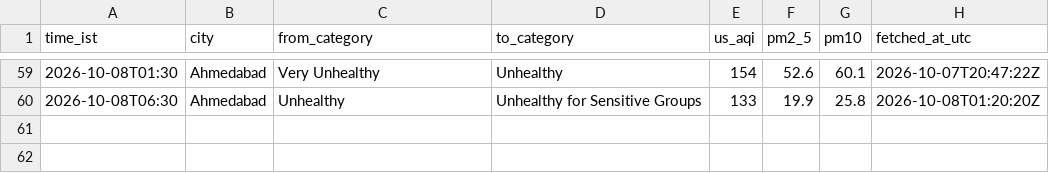
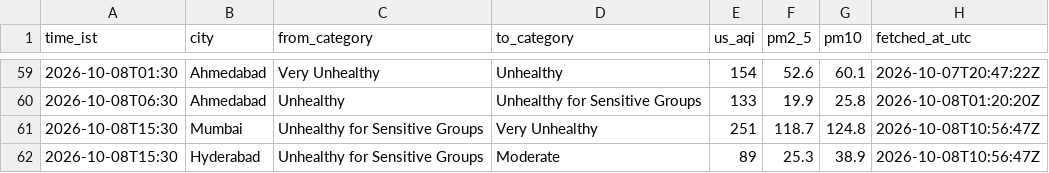
Before and after one commit to Georgian-86/india-aqi-tracker, a CSV file: data/aqi_events.csv, drawn as a sheet; only a part is shown, gaps mark what is left out.

Commit message:
data: AQI change 2026-10-08 15:30 IST: Mumbai → Very Unhealthy, Hyderabad → Moderate

```diff
--- a/data/aqi_events.csv
+++ b/data/aqi_events.csv
@@ -60 +60,3 @@ time_ist,city,from_category,to_category,us_aqi,pm2_5,pm10,fetched_at_utc
 2026-10-08T06:30,Ahmedabad,Unhealthy,Unhealthy for Sensitive Groups,133,19.9,25.8,2026-10-08T01:20:20Z
+2026-10-08T15:30,Mumbai,Unhealthy for Sensitive Groups,Very Unhealthy,251,118.7,124.8,2026-10-08T10:56:47Z
+2026-10-08T15:30,Hyderabad,Unhealthy for Sensitive Groups,Moderate,89,25.3,38.9,2026-10-08T10:56:47Z
```
